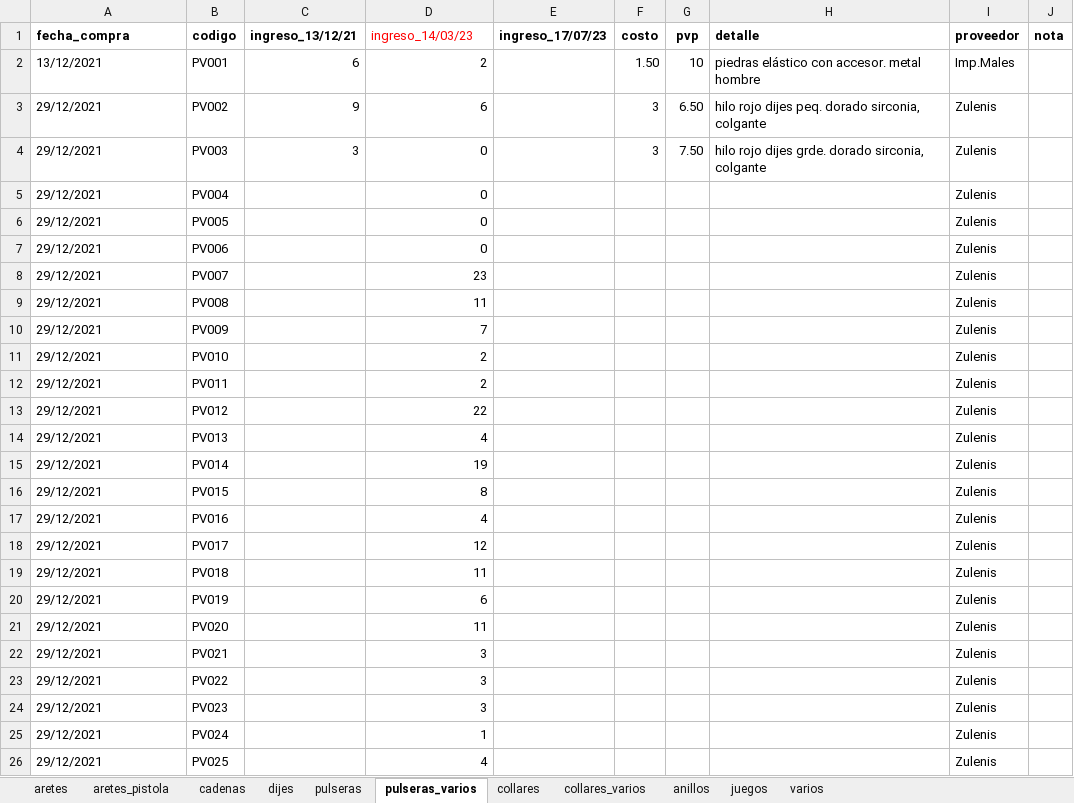
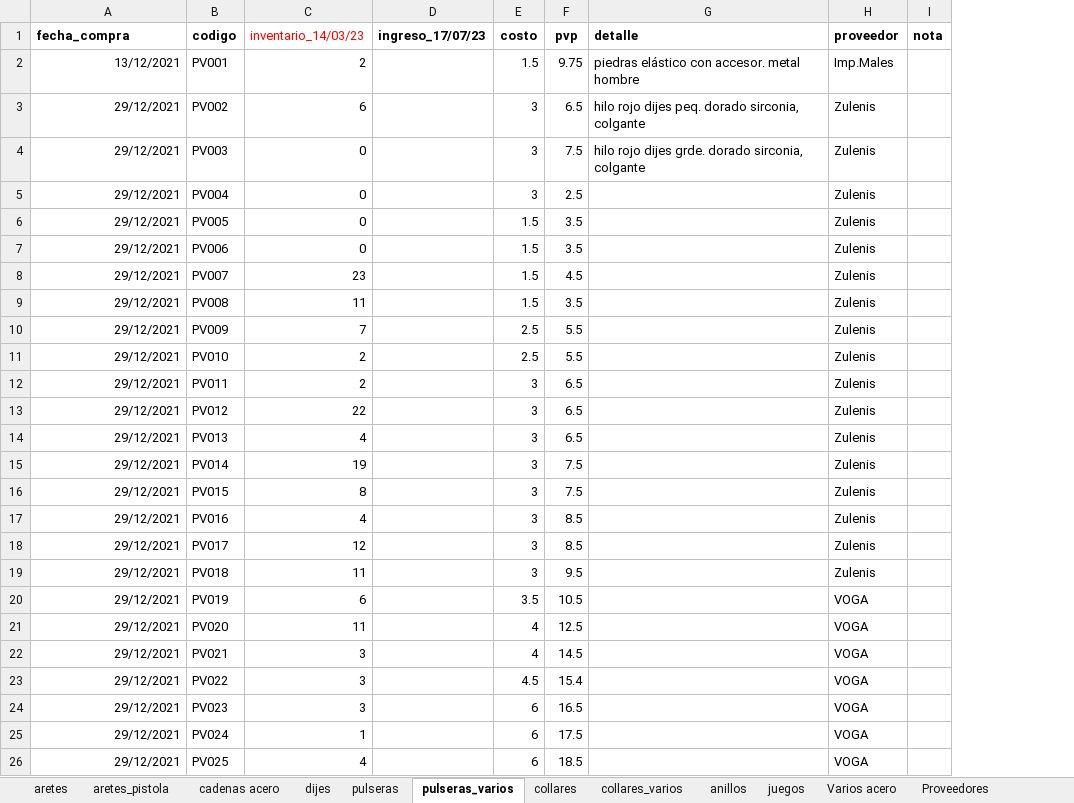
Before and after one commit to edu-marin/django_storefront, an Excel workbook: data_migration/data/ingreso_joyas_acero.xlsx, sheet pulseras_varios, drawn as a sheet; only a part is shown; values as stored, in another font and other column widths than the file's, no borders; charts and pictures not drawn; removed rows and columns are numbered as before the commit, all else as after; the diff covers the shown part only; the diff names each change by its address in the sheet, - before the commit and + after, or states it on an @@ line.

```diff
--- a/data_migration/data/ingreso_joyas_acero.xlsx (sheet pulseras_varios)
+++ b/data_migration/data/ingreso_joyas_acero.xlsx (sheet pulseras_varios)
-sheet tab: cadenas
+sheet tab: cadenas acero
-sheet tab: varios
+sheet tab: Varios acero
+sheet tab: Proveedores
-column C (ingreso_13/12/21), rows 2-4: 6 | 9 | 3
-C1: ingreso_14/03/23
+C1: inventario_14/03/23
-A2:A26 alignment: left
+A2:A26 alignment: right
-E2 (costo): 1.50
+E2 (costo): 1.5
-F2 (pvp): 10
+F2 (pvp): 9.75
-F3 (pvp): 6.50
+F3 (pvp): 6.5
-F4 (pvp): 7.50
+F4 (pvp): 7.5
-E5 (costo): (empty)
+E5 (costo): 3
-F5 (pvp): (empty)
+F5 (pvp): 2.5
-E6:E9 (costo): (empty)
+E6:E9 (costo): 1.5
-F6:F7 (pvp): (empty)
+F6:F7 (pvp): 3.5
-F8 (pvp): (empty)
+F8 (pvp): 4.5
-F9 (pvp): (empty)
+F9 (pvp): 3.5
-E10:E11 (costo): (empty)
+E10:E11 (costo): 2.5
-F10:F11 (pvp): (empty)
+F10:F11 (pvp): 5.5
-E12:E19 (costo): (empty)
+E12:E19 (costo): 3
-F12:F14 (pvp): (empty)
+F12:F14 (pvp): 6.5
-F15:F16 (pvp): (empty)
+F15:F16 (pvp): 7.5
-F17:F18 (pvp): (empty)
+F17:F18 (pvp): 8.5
-F19 (pvp): (empty)
+F19 (pvp): 9.5
-E20 (costo): (empty)
+E20 (costo): 3.5
-F20 (pvp): (empty)
+F20 (pvp): 10.5
-H20:H26 (proveedor): Zulenis
+H20:H26 (proveedor): VOGA
-E21:E22 (costo): (empty)
+E21:E22 (costo): 4
-F21 (pvp): (empty)
+F21 (pvp): 12.5
-F22 (pvp): (empty)
+F22 (pvp): 14.5
-E23 (costo): (empty)
+E23 (costo): 4.5
-F23 (pvp): (empty)
+F23 (pvp): 15.4
-E24:E26 (costo): (empty)
+E24:E26 (costo): 6
-F24 (pvp): (empty)
+F24 (pvp): 16.5
-F25 (pvp): (empty)
+F25 (pvp): 17.5
-F26 (pvp): (empty)
+F26 (pvp): 18.5
```
Also changed, not shown: 43 edited cells and cell formats elsewhere in this sheet, sheet aretes, sheet juegos, sheet pulseras, sheet collares, sheet dijes, sheet cadenas acero, 4 more sheets, charts or pictures, data_migration/data/ingreso_joyas_plata.xlsx, 1 other file.
